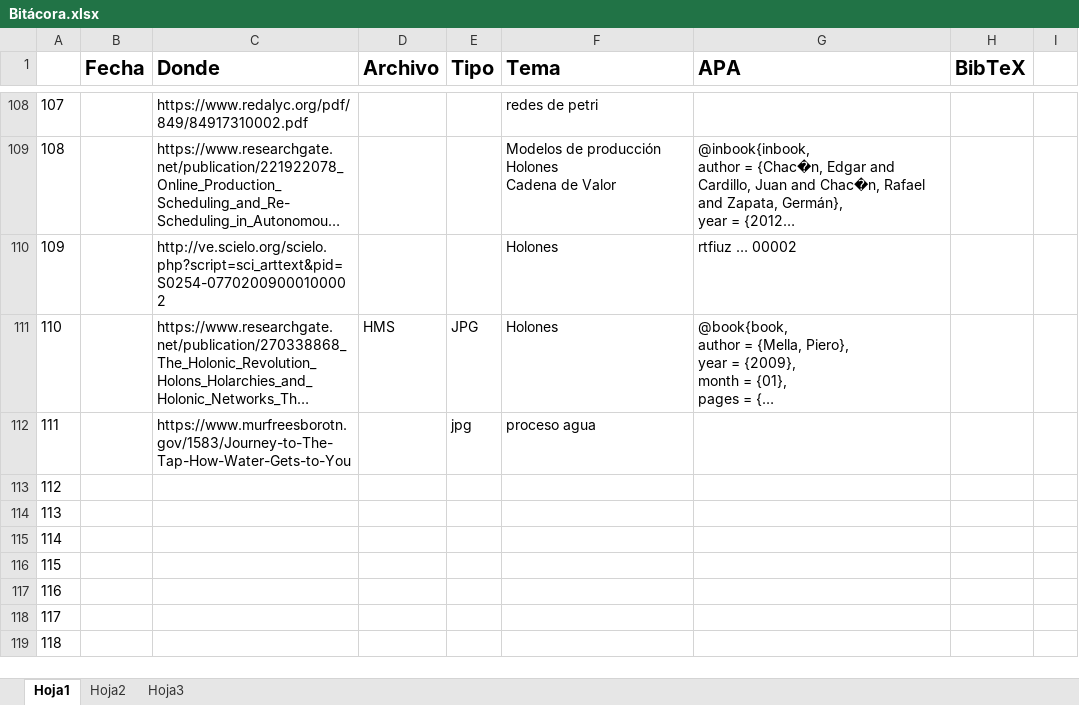
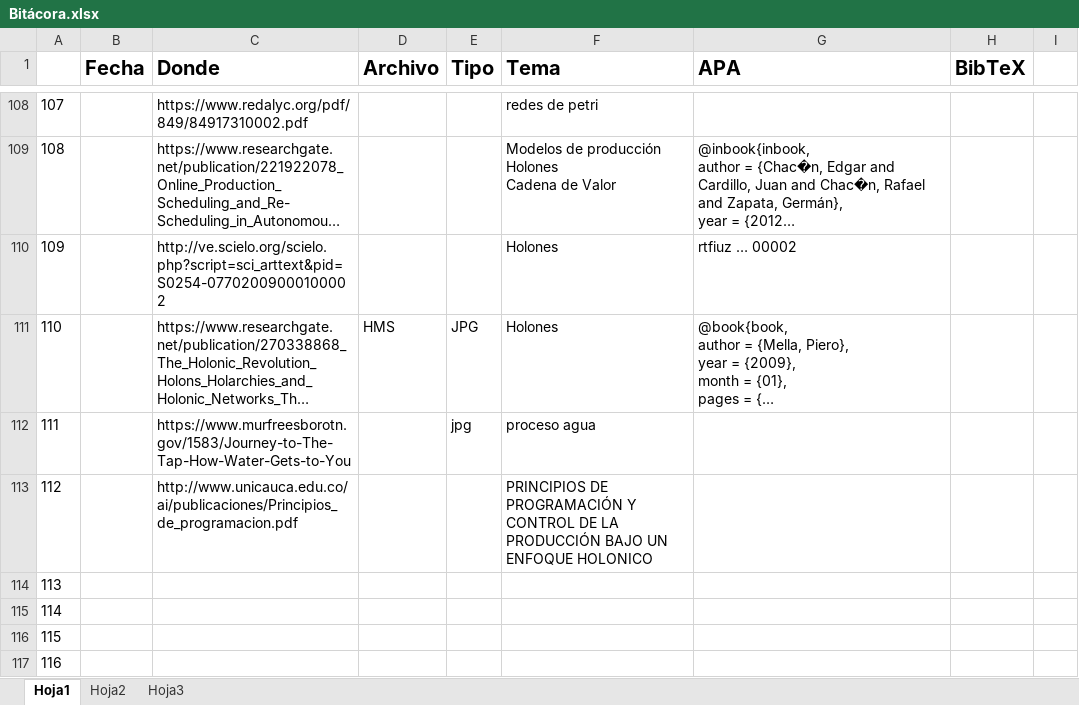
Before and after one commit to Ysislp/digital-twin-prop, an Excel workbook: Bitácora.xlsx, sheet Hoja1, drawn as a sheet; only a part is shown, gaps mark what is left out; the shorter side is filled out with more unchanged rows; long unchanged cells end in …; values as stored, in another font and other column widths than the file's, no borders; the diff names each change by its address in the sheet, - before the commit and + after, or states it on an @@ line.

```diff
--- a/Bitácora.xlsx (sheet Hoja1)
+++ b/Bitácora.xlsx (sheet Hoja1)
-C113 (Donde): (empty)
+C113 (Donde): http://www.unicauca.edu.co/ai/publicaciones/Principios_de_programacion.pdf
-F113 (Tema): (empty)
+F113 (Tema): PRINCIPIOS DE PROGRAMACIÓN Y CONTROL DE LA PRODUCCIÓN BAJO UN ENFOQUE HOLONICO
```
Also changed, not shown: 11 other files.
